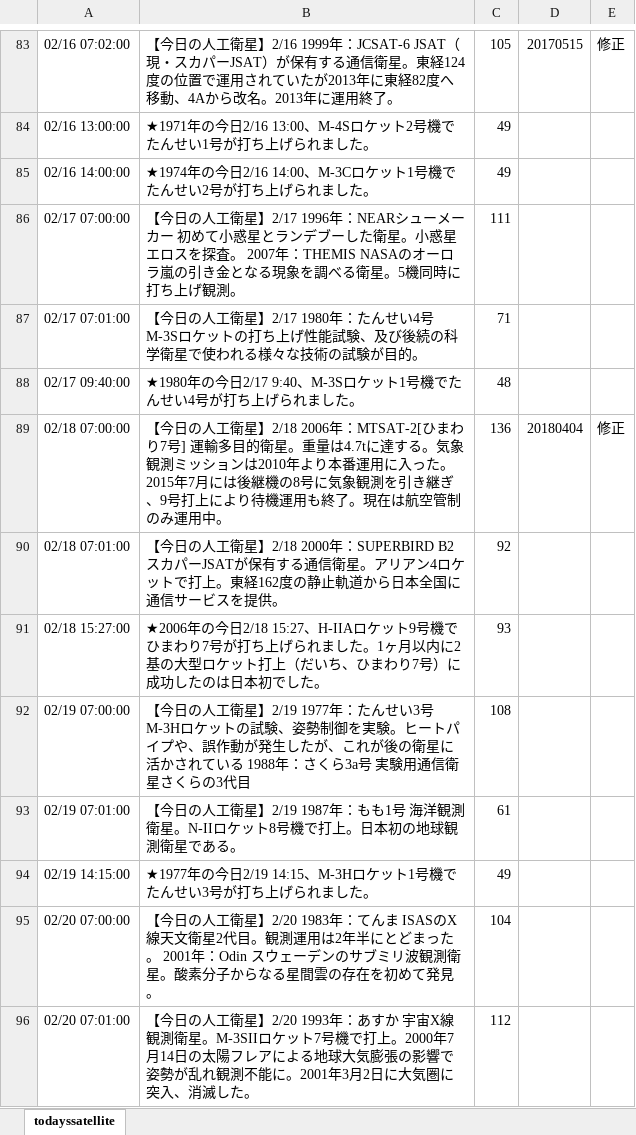
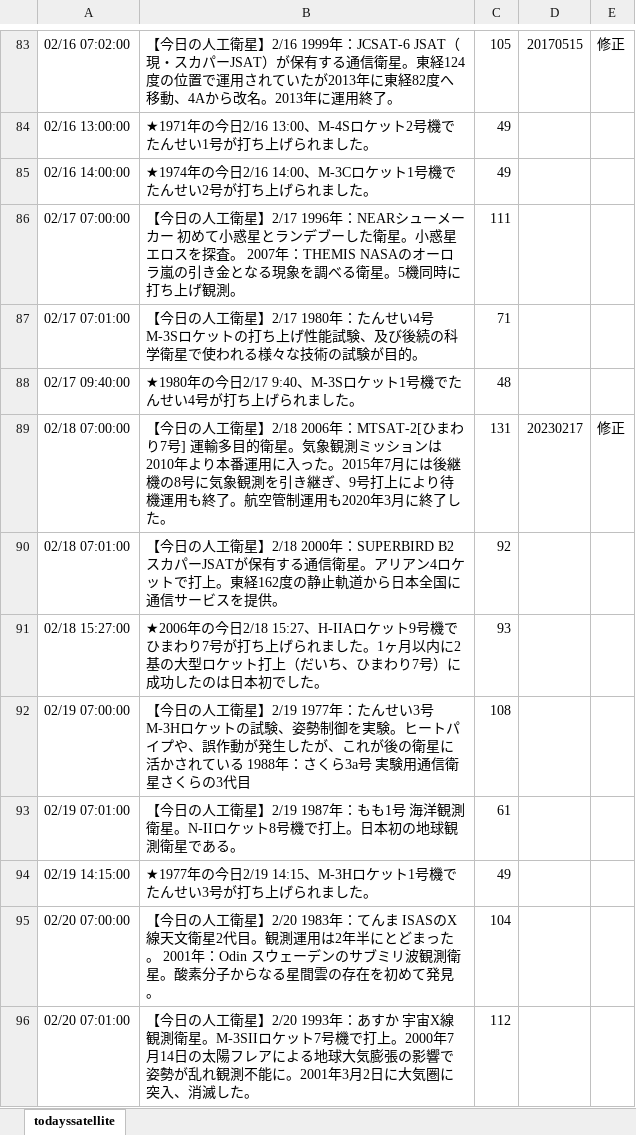
Before and after one commit to garmy-ja/todayssatellite, an Excel workbook: tweetlist.xlsx, sheet todayssatellite, drawn as a sheet; only a part is shown, gaps mark what is left out; values as stored, in another font and other column widths than the file's, no borders; conditional formats not drawn; the diff names each change by its address in the sheet, - before the commit and + after, or states it on an @@ line.

Commit message:
update MTSAT-2

```diff
--- a/tweetlist.xlsx (sheet todayssatellite)
+++ b/tweetlist.xlsx (sheet todayssatellite)
-B89: …的衛星。重量は4.7tに達する。気象観測ミッションは2010年より本番運用に入った。2015年7月には後継機の8号に気象観測を引き継ぎ、9号打上により待機運用も終了。現在は航空管制のみ運用中。
+B89: …的衛星。気象観測ミッションは2010年より本番運用に入った。2015年7月には後継機の8号に気象観測を引き継ぎ、9号打上により待機運用も終了。航空管制運用も2020年3月に終了した。
-C89: 136
+C89: 131
-D89: 20180404
+D89: 20230217
```
